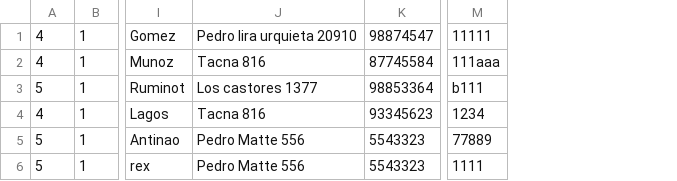
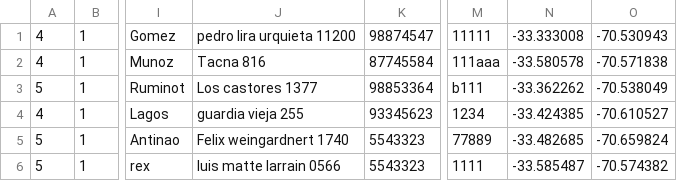
Before and after one commit to oscarBastias/AxoniaAxonAccess, a CSV file: CargasMasivas/CargaMasiva.csv, drawn as a sheet; only a part is shown, gaps mark what is left out; the diff names each change by its address in the sheet, - before the commit and + after, or states it on an @@ line.

```diff
--- a/CargasMasivas/CargaMasiva.csv
+++ b/CargasMasivas/CargaMasiva.csv
+column N, rows 1-6: -33.333008 | -33.580578 | -33.362262 | -33.424385 | -33.482685 | -33.585487
+column O, rows 1-6: -70.530943 | -70.571838 | -70.538049 | -70.610527 | -70.659824 | -70.574382
-J1: Pedro lira urquieta 20910
+J1: pedro lira urquieta 11200
-J4: Tacna 816
+J4: guardia vieja 255
-J5: Pedro Matte 556
+J5: Felix weingardnert 1740
-J6: Pedro Matte 556
+J6: luis matte larrain 0566
```
Also changed, not shown: 22 other files.
